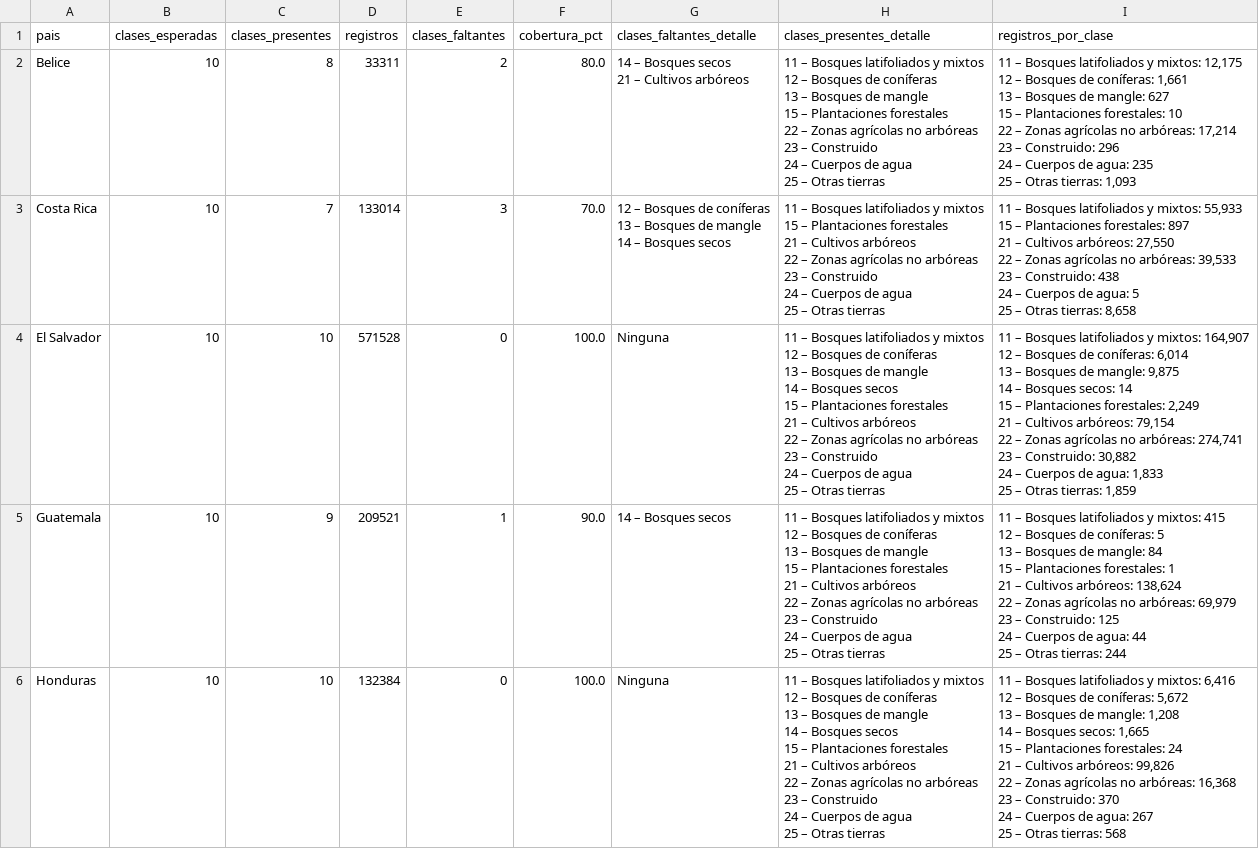
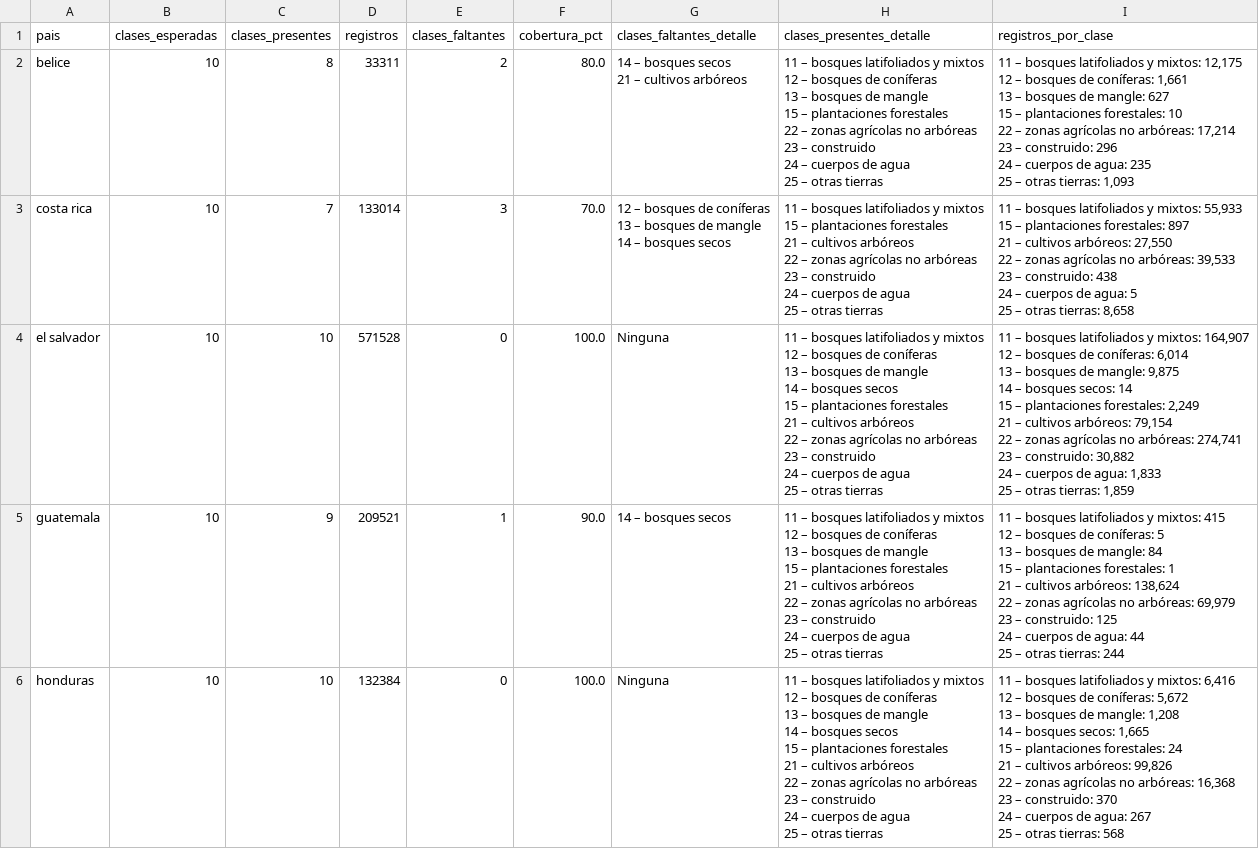
Before and after one commit to CrisVolcano/PGBM_actividad_1_diagnostico, a CSV file: outputs/reports/homologacion_por_pais/nivel_1_homologado_cobertura_por_pais.csv, drawn as a sheet; only a part is shown; ↵ is a line break in a cell; the diff covers the shown part only; the diff names each change by its address in the sheet, - before the commit and + after, or states it on an @@ line.

```diff
--- a/outputs/reports/homologacion_por_pais/nivel_1_homologado_cobertura_por_pais.csv
+++ b/outputs/reports/homologacion_por_pais/nivel_1_homologado_cobertura_por_pais.csv
-A2 (pais): Belice
+A2 (pais): belice
-G2 (clases_faltantes_detalle): 14 – Bosques secos ↵ 21 – Cultivos arbóreos
+G2 (clases_faltantes_detalle): 14 – bosques secos ↵ 21 – cultivos arbóreos
-H2 (clases_presentes_detalle): 11 – Bosques latifoliados y mixtos ↵ 12 – Bosques de coníferas ↵ 13 – Bosques de mangle ↵ 15 – Plantaciones forestales ↵ 22 – Zonas agrícolas no arbóreas ↵ 23 – Construido ↵ 24 – Cuerpos de agua ↵ 25 – Otras tierras
+H2 (clases_presentes_detalle): 11 – bosques latifoliados y mixtos ↵ 12 – bosques de coníferas ↵ 13 – bosques de mangle ↵ 15 – plantaciones forestales ↵ 22 – zonas agrícolas no arbóreas ↵ 23 – construido ↵ 24 – cuerpos de agua ↵ 25 – otras tierras
-I2 (registros_por_clase): 11 – Bosques latifoliados y mixtos: 12,175 ↵ 12 – Bosques de coníferas: 1,661 ↵ 13 – Bosques de mangle: 627 ↵ 15 – Plantaciones forestales: 10 ↵ 22 – Zonas agrícolas no arbóreas: 17,214 ↵ 23 – Construido: 296 ↵ 24 – Cuerpos de agua: 235 ↵ 25 – Otras tierras: 1,093
+I2 (registros_por_clase): 11 – bosques latifoliados y mixtos: 12,175 ↵ 12 – bosques de coníferas: 1,661 ↵ 13 – bosques de mangle: 627 ↵ 15 – plantaciones forestales: 10 ↵ 22 – zonas agrícolas no arbóreas: 17,214 ↵ 23 – construido: 296 ↵ 24 – cuerpos de agua: 235 ↵ 25 – otras tierras: 1,093
-A3 (pais): Costa Rica
+A3 (pais): costa rica
-G3 (clases_faltantes_detalle): 12 – Bosques de coníferas ↵ 13 – Bosques de mangle ↵ 14 – Bosques secos
+G3 (clases_faltantes_detalle): 12 – bosques de coníferas ↵ 13 – bosques de mangle ↵ 14 – bosques secos
-H3 (clases_presentes_detalle): 11 – Bosques latifoliados y mixtos ↵ 15 – Plantaciones forestales ↵ 21 – Cultivos arbóreos ↵ 22 – Zonas agrícolas no arbóreas ↵ 23 – Construido ↵ 24 – Cuerpos de agua ↵ 25 – Otras tierras
+H3 (clases_presentes_detalle): 11 – bosques latifoliados y mixtos ↵ 15 – plantaciones forestales ↵ 21 – cultivos arbóreos ↵ 22 – zonas agrícolas no arbóreas ↵ 23 – construido ↵ 24 – cuerpos de agua ↵ 25 – otras tierras
-I3 (registros_por_clase): 11 – Bosques latifoliados y mixtos: 55,933 ↵ 15 – Plantaciones forestales: 897 ↵ 21 – Cultivos arbóreos: 27,550 ↵ 22 – Zonas agrícolas no arbóreas: 39,533 ↵ 23 – Construido: 438 ↵ 24 – Cuerpos de agua: 5 ↵ 25 – Otras tierras: 8,658
+I3 (registros_por_clase): 11 – bosques latifoliados y mixtos: 55,933 ↵ 15 – plantaciones forestales: 897 ↵ 21 – cultivos arbóreos: 27,550 ↵ 22 – zonas agrícolas no arbóreas: 39,533 ↵ 23 – construido: 438 ↵ 24 – cuerpos de agua: 5 ↵ 25 – otras tierras: 8,658
-A4 (pais): El Salvador
+A4 (pais): el salvador
-H4 (clases_presentes_detalle): 11 – Bosques latifoliados y mixtos ↵ 12 – Bosques de coníferas ↵ 13 – Bosques de mangle ↵ 14 – Bosques secos ↵ 15 – Plantaciones forestales ↵ 21 – Cultivos arbóreos ↵ 22 – Zonas agrícolas no arbóreas ↵ 23 – Construido ↵ 24 – Cuerpos de agua ↵ 25 – Otras tierras
+H4 (clases_presentes_detalle): 11 – bosques latifoliados y mixtos ↵ 12 – bosques de coníferas ↵ 13 – bosques de mangle ↵ 14 – bosques secos ↵ 15 – plantaciones forestales ↵ 21 – cultivos arbóreos ↵ 22 – zonas agrícolas no arbóreas ↵ 23 – construido ↵ 24 – cuerpos de agua ↵ 25 – otras tierras
-I4 (registros_por_clase): 11 – Bosques latifoliados y mixtos: 164,907 ↵ 12 – Bosques de coníferas: 6,014 ↵ 13 – Bosques de mangle: 9,875 ↵ 14 – Bosques secos: 14 ↵ 15 – Plantaciones forestales: 2,249 ↵ 21 – Cultivos arbóreos: 79,154 ↵ 22 – Zonas agrícolas no arbóreas: 274,741 ↵ 23 – Construido: 30,882 ↵ 24 – Cuerpos de agua: 1,833 ↵ 25 – Otras tierras: 1,859
+I4 (registros_por_clase): 11 – bosques latifoliados y mixtos: 164,907 ↵ 12 – bosques de coníferas: 6,014 ↵ 13 – bosques de mangle: 9,875 ↵ 14 – bosques secos: 14 ↵ 15 – plantaciones forestales: 2,249 ↵ 21 – cultivos arbóreos: 79,154 ↵ 22 – zonas agrícolas no arbóreas: 274,741 ↵ 23 – construido: 30,882 ↵ 24 – cuerpos de agua: 1,833 ↵ 25 – otras tierras: 1,859
-A5 (pais): Guatemala
+A5 (pais): guatemala
-G5 (clases_faltantes_detalle): 14 – Bosques secos
+G5 (clases_faltantes_detalle): 14 – bosques secos
-H5 (clases_presentes_detalle): 11 – Bosques latifoliados y mixtos ↵ 12 – Bosques de coníferas ↵ 13 – Bosques de mangle ↵ 15 – Plantaciones forestales ↵ 21 – Cultivos arbóreos ↵ 22 – Zonas agrícolas no arbóreas ↵ 23 – Construido ↵ 24 – Cuerpos de agua ↵ 25 – Otras tierras
+H5 (clases_presentes_detalle): 11 – bosques latifoliados y mixtos ↵ 12 – bosques de coníferas ↵ 13 – bosques de mangle ↵ 15 – plantaciones forestales ↵ 21 – cultivos arbóreos ↵ 22 – zonas agrícolas no arbóreas ↵ 23 – construido ↵ 24 – cuerpos de agua ↵ 25 – otras tierras
-I5 (registros_por_clase): 11 – Bosques latifoliados y mixtos: 415 ↵ 12 – Bosques de coníferas: 5 ↵ 13 – Bosques de mangle: 84 ↵ 15 – Plantaciones forestales: 1 ↵ 21 – Cultivos arbóreos: 138,624 ↵ 22 – Zonas agrícolas no arbóreas: 69,979 ↵ 23 – Construido: 125 ↵ 24 – Cuerpos de agua: 44 ↵ 25 – Otras tierras: 244
+I5 (registros_por_clase): 11 – bosques latifoliados y mixtos: 415 ↵ 12 – bosques de coníferas: 5 ↵ 13 – bosques de mangle: 84 ↵ 15 – plantaciones forestales: 1 ↵ 21 – cultivos arbóreos: 138,624 ↵ 22 – zonas agrícolas no arbóreas: 69,979 ↵ 23 – construido: 125 ↵ 24 – cuerpos de agua: 44 ↵ 25 – otras tierras: 244
-A6 (pais): Honduras
+A6 (pais): honduras
-H6 (clases_presentes_detalle): 11 – Bosques latifoliados y mixtos ↵ 12 – Bosques de coníferas ↵ 13 – Bosques de mangle ↵ 14 – Bosques secos ↵ 15 – Plantaciones forestales ↵ 21 – Cultivos arbóreos ↵ 22 – Zonas agrícolas no arbóreas ↵ 23 – Construido ↵ 24 – Cuerpos de agua ↵ 25 – Otras tierras
+H6 (clases_presentes_detalle): 11 – bosques latifoliados y mixtos ↵ 12 – bosques de coníferas ↵ 13 – bosques de mangle ↵ 14 – bosques secos ↵ 15 – plantaciones forestales ↵ 21 – cultivos arbóreos ↵ 22 – zonas agrícolas no arbóreas ↵ 23 – construido ↵ 24 – cuerpos de agua ↵ 25 – otras tierras
-I6 (registros_por_clase): 11 – Bosques latifoliados y mixtos: 6,416 ↵ 12 – Bosques de coníferas: 5,672 ↵ 13 – Bosques de mangle: 1,208 ↵ 14 – Bosques secos: 1,665 ↵ 15 – Plantaciones forestales: 24 ↵ 21 – Cultivos arbóreos: 99,826 ↵ 22 – Zonas agrícolas no arbóreas: 16,368 ↵ 23 – Construido: 370 ↵ 24 – Cuerpos de agua: 267 ↵ 25 – Otras tierras: 568
+I6 (registros_por_clase): 11 – bosques latifoliados y mixtos: 6,416 ↵ 12 – bosques de coníferas: 5,672 ↵ 13 – bosques de mangle: 1,208 ↵ 14 – bosques secos: 1,665 ↵ 15 – plantaciones forestales: 24 ↵ 21 – cultivos arbóreos: 99,826 ↵ 22 – zonas agrícolas no arbóreas: 16,368 ↵ 23 – construido: 370 ↵ 24 – cuerpos de agua: 267 ↵ 25 – otras tierras: 568
```
Also changed, not shown: 1 added row, 1 removed row and 12 edited cells elsewhere in this file, outputs/reports/homologacion_por_pais/nivel_0_homologado_cobertura_por_pais.csv, outputs/reports/homologacion_por_pais/nivel_0_homologado_conteos_completos.csv, 29 other files.
